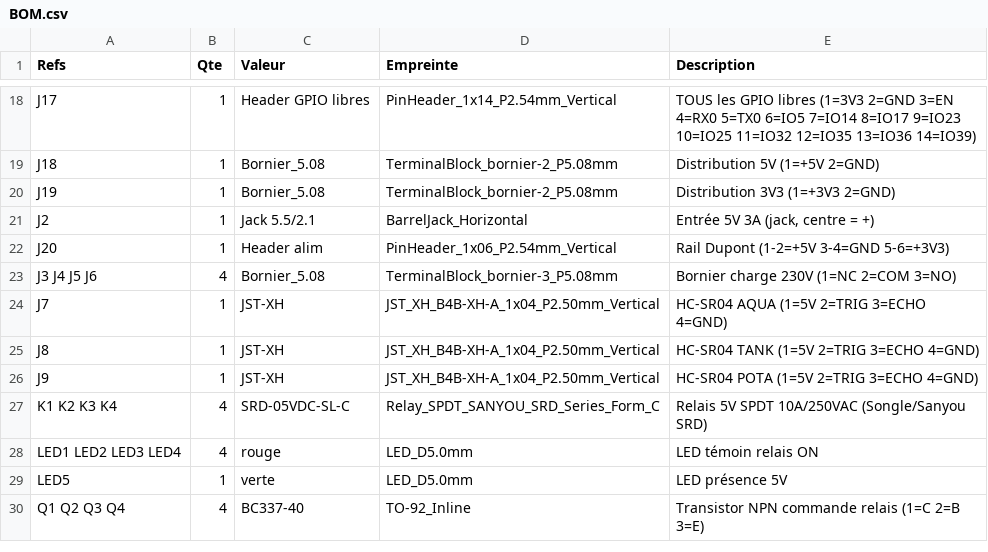
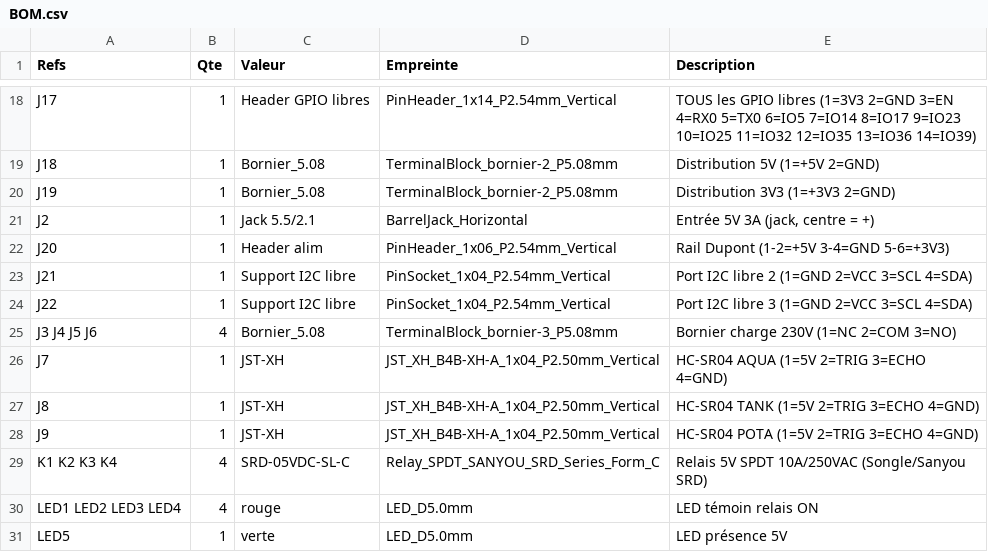
Before and after one commit to oliviera999/n3_firmwires, a CSV file: hardware/ffp5cs-wroom-prod-230v/BOM.csv, drawn as a sheet; only a part is shown, gaps mark what is left out; the shorter side is filled out with more unchanged rows.

```diff
--- a/hardware/ffp5cs-wroom-prod-230v/BOM.csv
+++ b/hardware/ffp5cs-wroom-prod-230v/BOM.csv
@@ -22,2 +22,4 @@ J2;1;Jack 5.5/2.1;BarrelJack_Horizontal;Entrée 5V 3A (jack, centre = +)
 J20;1;Header alim;PinHeader_1x06_P2.54mm_Vertical;Rail Dupont (1-2=+5V 3-4=GND 5-6=+3V3)
+J21;1;Support I2C libre;PinSocket_1x04_P2.54mm_Vertical;Port I2C libre 2 (1=GND 2=VCC 3=SCL 4=SDA)
+J22;1;Support I2C libre;PinSocket_1x04_P2.54mm_Vertical;Port I2C libre 3 (1=GND 2=VCC 3=SCL 4=SDA)
 J3 J4 J5 J6;4;Bornier_5.08;TerminalBlock_bornier-3_P5.08mm;Bornier charge 230V (1=NC 2=COM 3=NO)
```
Also changed, not shown: hardware/ffp5cs-wroom-prod/BOM.csv, 20 other files.
